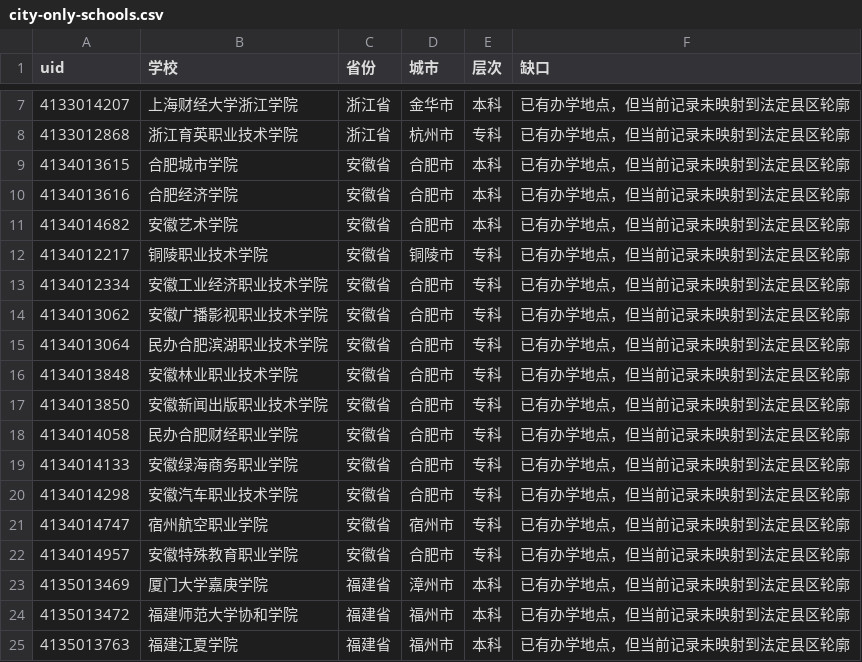
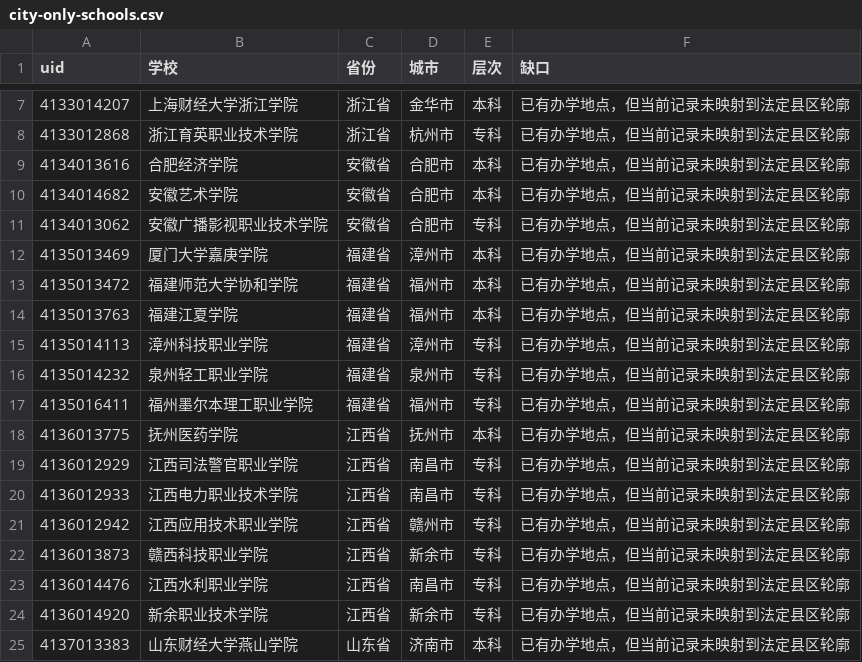
Before and after one commit to ProfessorZhi/china-university-atlas, a CSV file: reports/city-only-schools.csv, drawn as a sheet; only a part is shown, gaps mark what is left out; the shorter side is filled out with more unchanged rows.

```diff
--- a/reports/city-only-schools.csv
+++ b/reports/city-only-schools.csv
@@ -8,16 +8,5 @@
 4133012868,浙江育英职业技术学院,浙江省,杭州市,专科,已有办学地点，但当前记录未映射到法定县区轮廓
-4134013615,合肥城市学院,安徽省,合肥市,本科,已有办学地点，但当前记录未映射到法定县区轮廓
 4134013616,合肥经济学院,安徽省,合肥市,本科,已有办学地点，但当前记录未映射到法定县区轮廓
 4134014682,安徽艺术学院,安徽省,合肥市,本科,已有办学地点，但当前记录未映射到法定县区轮廓
-4134012217,铜陵职业技术学院,安徽省,铜陵市,专科,已有办学地点，但当前记录未映射到法定县区轮廓
-4134012334,安徽工业经济职业技术学院,安徽省,合肥市,专科,已有办学地点，但当前记录未映射到法定县区轮廓
 4134013062,安徽广播影视职业技术学院,安徽省,合肥市,专科,已有办学地点，但当前记录未映射到法定县区轮廓
-4134013064,民办合肥滨湖职业技术学院,安徽省,合肥市,专科,已有办学地点，但当前记录未映射到法定县区轮廓
-4134013848,安徽林业职业技术学院,安徽省,合肥市,专科,已有办学地点，但当前记录未映射到法定县区轮廓
-4134013850,安徽新闻出版职业技术学院,安徽省,合肥市,专科,已有办学地点，但当前记录未映射到法定县区轮廓
-4134014058,民办合肥财经职业学院,安徽省,合肥市,专科,已有办学地点，但当前记录未映射到法定县区轮廓
-4134014133,安徽绿海商务职业学院,安徽省,合肥市,专科,已有办学地点，但当前记录未映射到法定县区轮廓
-4134014298,安徽汽车职业技术学院,安徽省,合肥市,专科,已有办学地点，但当前记录未映射到法定县区轮廓
-4134014747,宿州航空职业学院,安徽省,宿州市,专科,已有办学地点，但当前记录未映射到法定县区轮廓
-4134014957,安徽特殊教育职业学院,安徽省,合肥市,专科,已有办学地点，但当前记录未映射到法定县区轮廓
 4135013469,厦门大学嘉庚学院,福建省,漳州市,本科,已有办学地点，但当前记录未映射到法定县区轮廓
```
Also changed, not shown: reports/university-master.csv, 3 other files.
